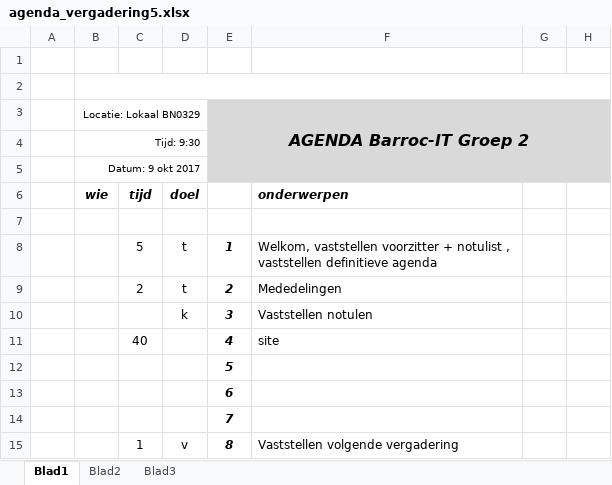
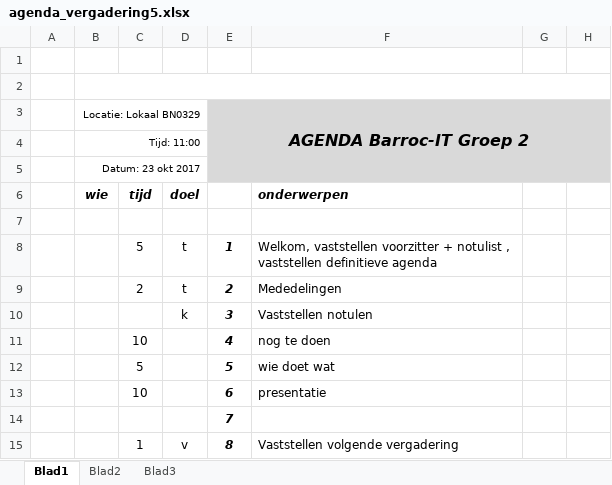
Before and after one commit to jpslimmen2/Barroc-IT-Groep-2, an Excel workbook: Documentation/Documentation_made/vergaderingen/agenda_vergadering5.xlsx, sheet Blad1, drawn as a sheet; only a part is shown; values as stored, in another font and other column widths than the file's, no borders; removed rows and columns are numbered as before the commit, all else as after; the diff names each change by its address in the sheet, - before the commit and + after, or states it on an @@ line.

```diff
--- a/Documentation/Documentation_made/vergaderingen/agenda_vergadering5.xlsx (sheet Blad1)
+++ b/Documentation/Documentation_made/vergaderingen/agenda_vergadering5.xlsx (sheet Blad1)
-B4 (Locatie: Lokaal BN0329): Tijd: 9:30
+B4 (Locatie: Lokaal BN0329): Tijd: 11:00
-B5 (Locatie: Lokaal BN0329): Datum: 9 okt 2017
+B5 (Locatie: Lokaal BN0329): Datum: 23 okt 2017
-row 11:  |  | 40 |  | 4 | site
-row 12:  |  |  |  | 5
-row 13:  |  |  |  | 6
+row 11:  |  | 10 |  | 4 | nog te doen
+row 12:  |  | 5 |  | 5 | wie doet wat
+row 13:  |  | 10 |  | 6 | presentatie
```
Also changed, not shown: Documentation/Documentation_made/logboeken/urenlijst_met_logboek_jp.xlsx, 2 other files.
